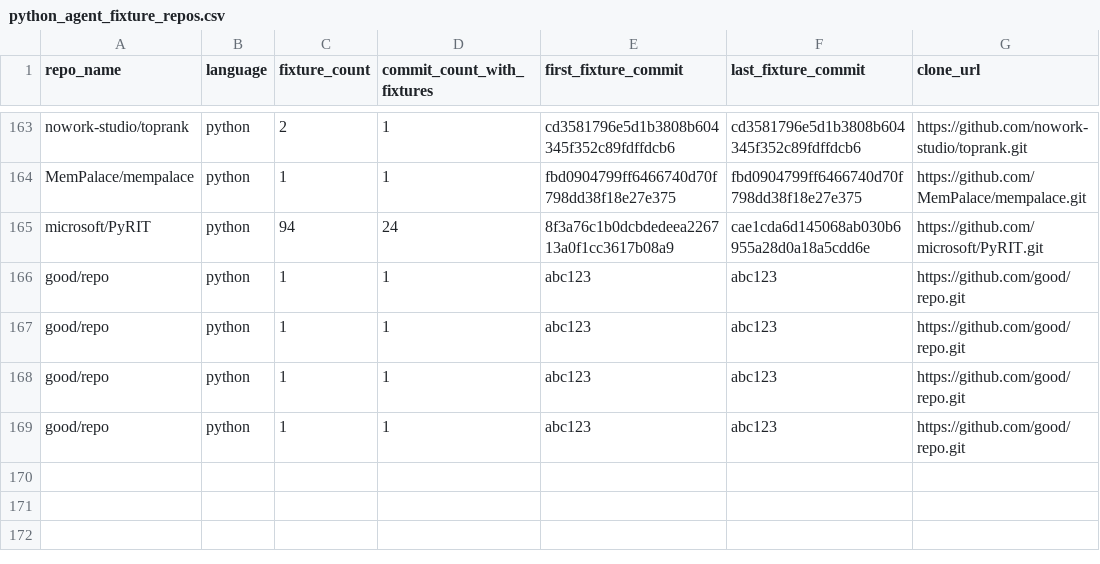
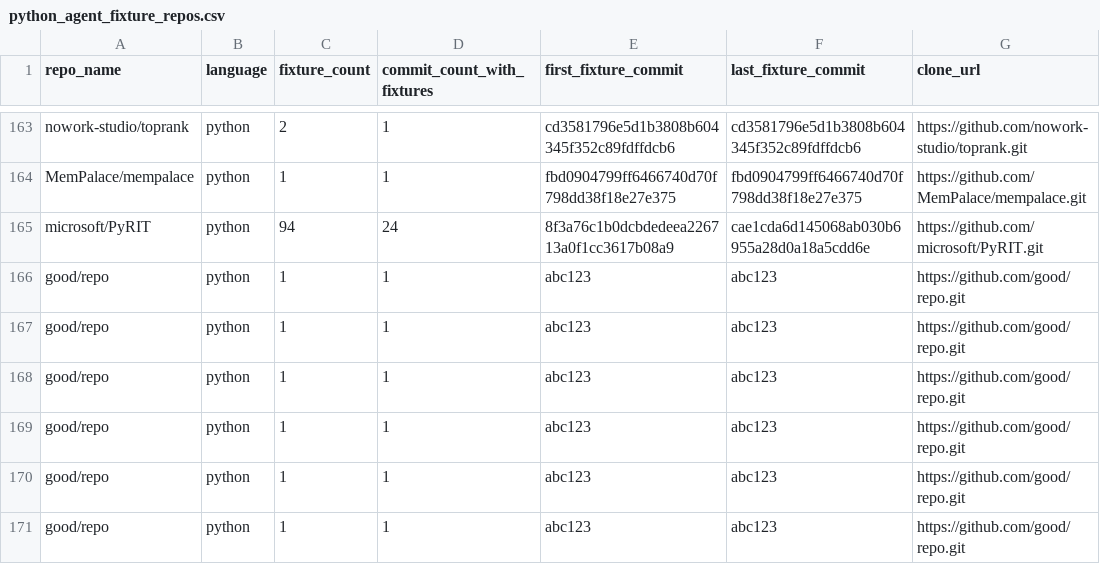
Before and after one commit to joaofix/fixturedb, a CSV file: fixtures-from-agents/python_agent_fixture_repos.csv, drawn as a sheet; only a part is shown, gaps mark what is left out; the diff names each change by its address in the sheet, - before the commit and + after, or states it on an @@ line.

Commit message:
Add resumable human and agent collection

```diff
--- a/fixtures-from-agents/python_agent_fixture_repos.csv
+++ b/fixtures-from-agents/python_agent_fixture_repos.csv
+row 170: good/repo | python | 1 | 1 | abc123 | abc123 | https://github.com/good/repo.git
+row 171: good/repo | python | 1 | 1 | abc123 | abc123 | https://github.com/good/repo.git
```
Also changed, not shown: 31 other files.
